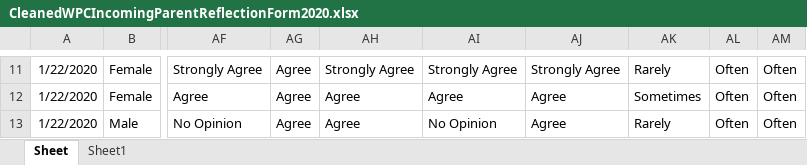
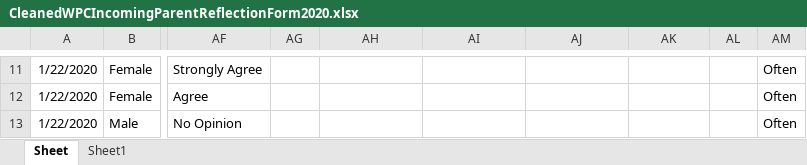
Before and after one commit to renarepenning/weplaynoladata, an Excel workbook: _data/WePlayData/CleanedWPCIncomingParentReflectionForm2020.xlsx, sheet Sheet, drawn as a sheet; only a part is shown, gaps mark what is left out; values as stored, in another font and other column widths than the file's, no borders; the diff covers the shown part only; the diff names each change by its address in the sheet, - before the commit and + after, or states it on an @@ line.

```diff
--- a/_data/WePlayData/CleanedWPCIncomingParentReflectionForm2020.xlsx (sheet Sheet)
+++ b/_data/WePlayData/CleanedWPCIncomingParentReflectionForm2020.xlsx (sheet Sheet)
-AG11:AG13: Agree
+AG11:AG13: (empty)
-AH11: Strongly Agree
+AH11: (empty)
-AI11: Strongly Agree
+AI11: (empty)
-AJ11: Strongly Agree
+AJ11: (empty)
-AK11: Rarely
+AK11: (empty)
-AL11:AL13: Often
+AL11:AL13: (empty)
-AH12:AH13: Agree
+AH12:AH13: (empty)
-AI12: Agree
+AI12: (empty)
-AJ12:AJ13: Agree
+AJ12:AJ13: (empty)
-AK12: Sometimes
+AK12: (empty)
-AI13: No Opinion
+AI13: (empty)
-AK13: Rarely
+AK13: (empty)
```
Also changed, not shown: 52 edited cells elsewhere in this sheet, _data/WePlayData/CleanedWPCIncomingParentReflection.xlsx, 2 other files.
